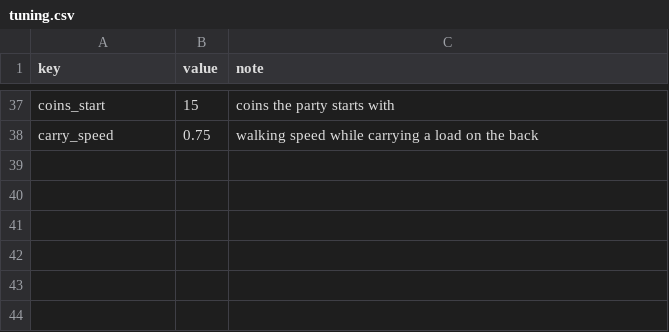
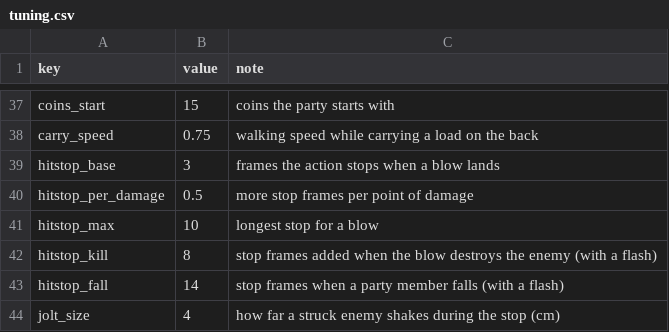
Before and after one commit to ryohji/pyxel-dungeon, a CSV file: game/data/tuning.csv, drawn as a sheet; only a part is shown, gaps mark what is left out.

```diff
--- a/game/data/tuning.csv
+++ b/game/data/tuning.csv
@@ -38 +38,7 @@ coins_start,15,coins the party starts with
 carry_speed,0.75,walking speed while carrying a load on the back
+hitstop_base,3,frames the action stops when a blow lands
+hitstop_per_damage,0.5,more stop frames per point of damage
+hitstop_max,10,longest stop for a blow
+hitstop_kill,8,stop frames added when the blow destroys the enemy (with a flash)
+hitstop_fall,14,stop frames when a party member falls (with a flash)
+jolt_size,4,how far a struck enemy shakes during the stop (cm)
```
Also changed, not shown: game/data/items.csv, game/data/lines.csv, 38 other files.
